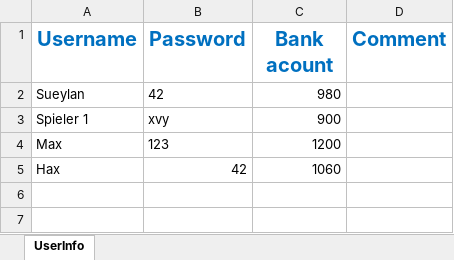
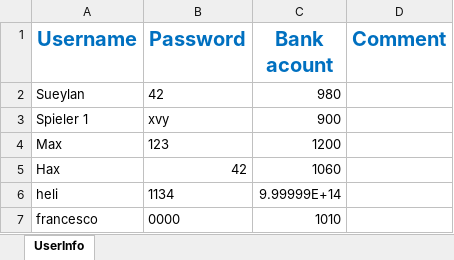
Before and after one commit to Sueylan/Meine-Programmier-Projekte, an Excel workbook: Casino Lotten/Casino Lotten Files/Info Player spreedshet.xlsx, sheet UserInfo, drawn as a sheet; values as stored, in another font and other column widths than the file's, no borders; the diff names each change by its address in the sheet, - before the commit and + after, or states it on an @@ line.

Commit message:
added bank display on slot machine and lucky cat

```diff
--- a/Casino Lotten/Casino Lotten Files/Info Player spreedshet.xlsx (sheet UserInfo)
+++ b/Casino Lotten/Casino Lotten Files/Info Player spreedshet.xlsx (sheet UserInfo)
+row 6: heli | 1134 | 9.99999E+14
+row 7: francesco | 0000 | 1010
```
Also changed, not shown: 2 other files.
